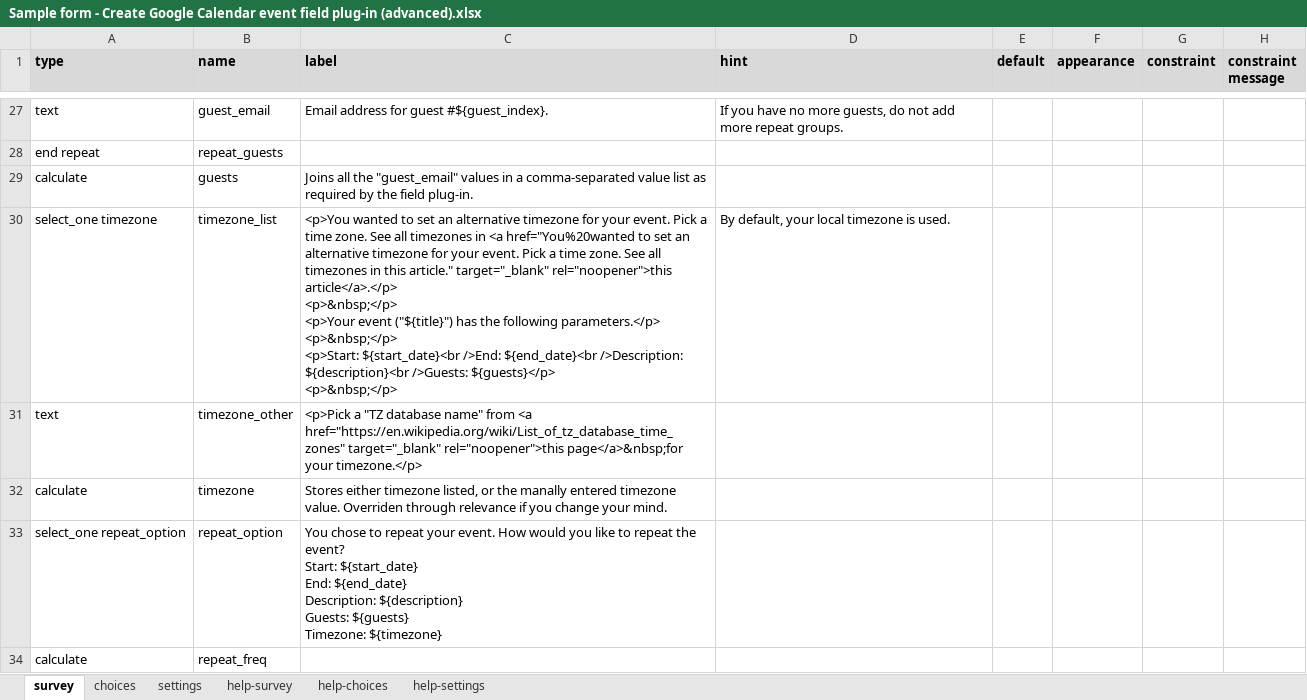
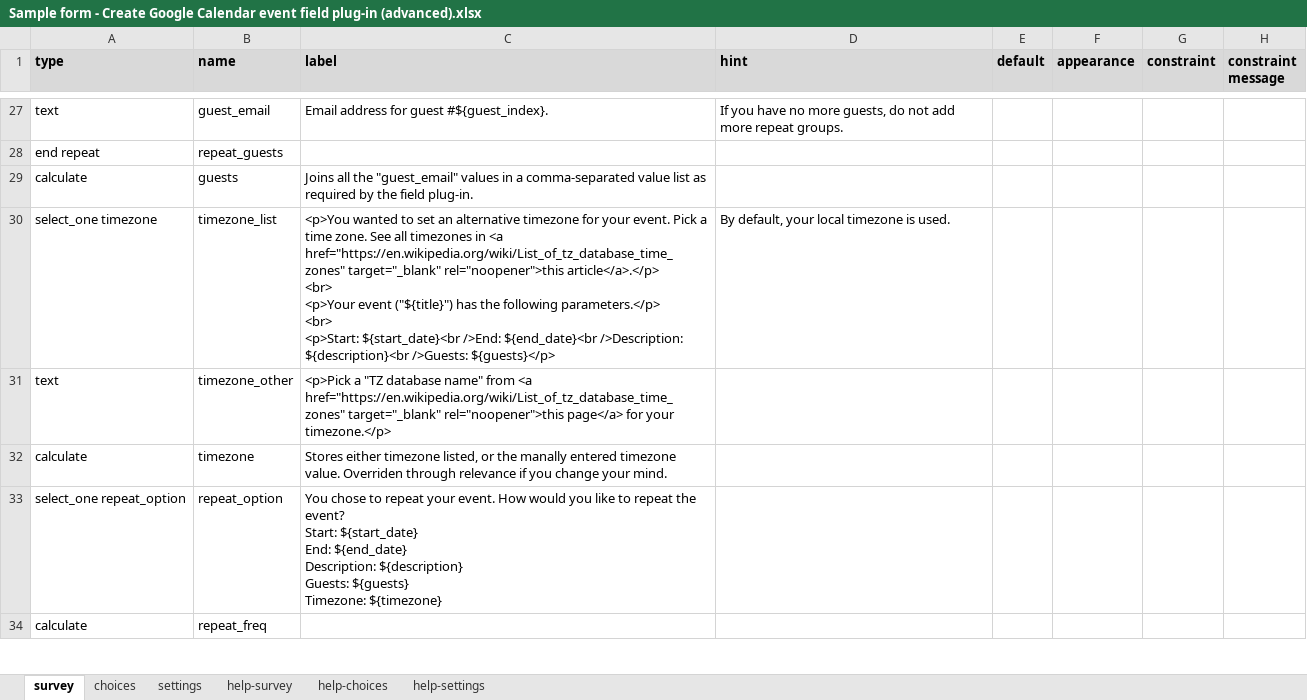
Before and after one commit to surveycto/create-google-event, an Excel workbook: extras/sample-form/Sample form - Create Google Calendar event field plug-in (advanced).xlsx, sheet survey, drawn as a sheet; only a part is shown, gaps mark what is left out; values as stored, in another font and other column widths than the file's, no borders; conditional formats not drawn; ↵ is a line break in a cell; the diff covers the shown part only; the diff names each change by its address in the sheet, - before the commit and + after, or states it on an @@ line.

```diff
--- a/extras/sample-form/Sample form - Create Google Calendar event field plug-in (advanced).xlsx (sheet survey)
+++ b/extras/sample-form/Sample form - Create Google Calendar event field plug-in (advanced).xlsx (sheet survey)
-C30 (label): …in <a href="You%20wanted to set an alternative timezone for your event. Pick a time zone. See all timezones in this article." target="_blank" rel="noopener">this article</a>.</p> ↵ <p>&nbsp;</p> ↵ <p>Your event ("${title}") has the following parameters.</p> ↵ <p>&nbsp;</p> ↵ <p>Start: ${start_date}<br />End: ${end_date}<br />Description: ${description}<br />Guests: ${guests}</p> ↵ <p>&nbsp;</p>
+C30 (label): …in <a href="https://en.wikipedia.org/wiki/List_of_tz_database_time_zones" target="_blank" rel="noopener">this article</a>.</p> ↵ <br> ↵ <p>Your event ("${title}") has the following parameters.</p> ↵ <br> ↵ <p>Start: ${start_date}<br />End: ${end_date}<br />Description: ${description}<br />Guests: ${guests}</p>
-C31 (label): …target="_blank" rel="noopener">this page</a>&nbsp;for your timezone.</p>
+C31 (label): …target="_blank" rel="noopener">this page</a> for your timezone.</p>
```
Also changed, not shown: 4 edited cells elsewhere in this sheet, sheet choices, sheet settings.
